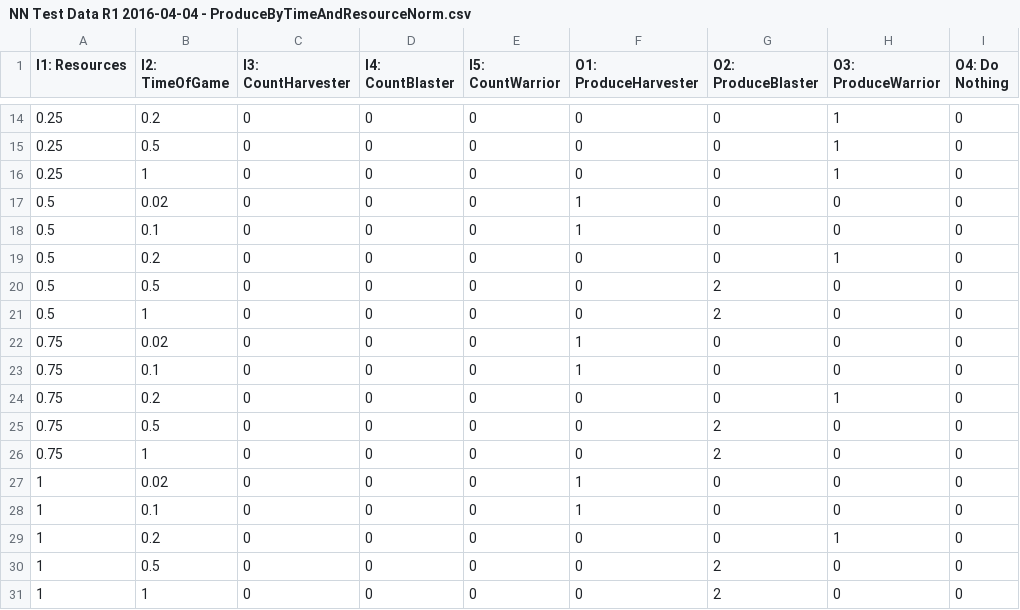
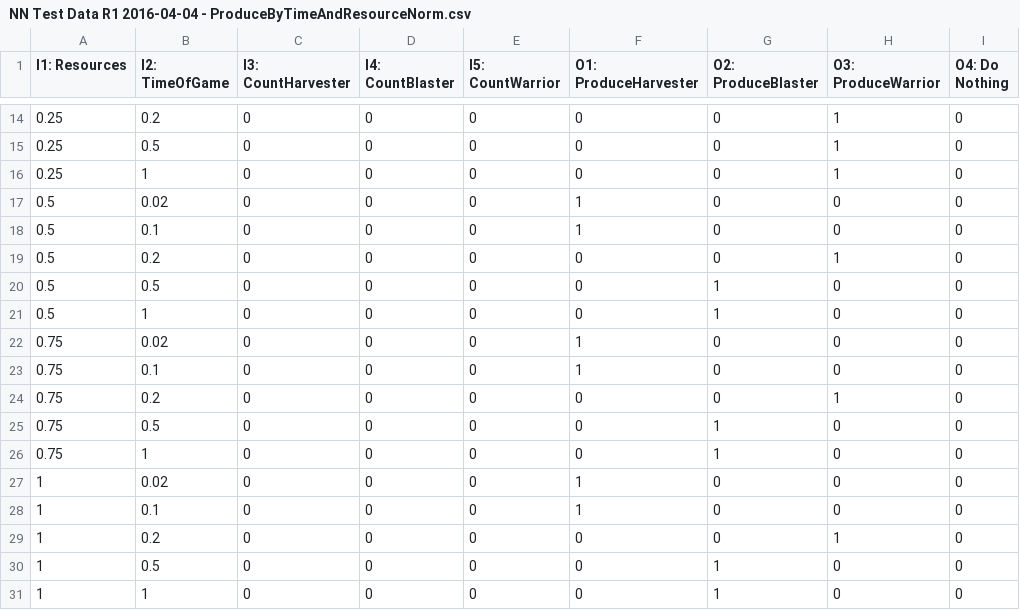
Before and after one commit to RamiAhmed/ApexTeaching, a CSV file: ApexTeaching/Assets/Apex Examples/Apex Teaching/05_MachineLearning/Resources/DataSets/NN Test Data R1 2016-04-04 - ProduceByTimeAndResourceNorm.csv, drawn as a sheet; only a part is shown, gaps mark what is left out.

```diff
--- a/ApexTeaching/Assets/Apex Examples/Apex Teaching/05_MachineLearning/Resources/DataSets/NN Test Data R1 2016-04-04 - ProduceByTimeAndResourceNorm.csv
+++ b/ApexTeaching/Assets/Apex Examples/Apex Teaching/05_MachineLearning/Resources/DataSets/NN Test Data R1 2016-04-04 - ProduceByTimeAndResourceNorm.csv
@@ -19,4 +19,4 @@ I1: Resources,I2: TimeOfGame,I3: CountHarvester,I4: CountBlaster,I5: CountWarrio
 0.5,0.2,0,0,0,0,0,1,0
-0.5,0.5,0,0,0,0,2,0,0
-0.5,1,0,0,0,0,2,0,0
+0.5,0.5,0,0,0,0,1,0,0
+0.5,1,0,0,0,0,1,0,0
 0.75,0.02,0,0,0,1,0,0,0
@@ -24,4 +24,4 @@ I1: Resources,I2: TimeOfGame,I3: CountHarvester,I4: CountBlaster,I5: CountWarrio
 0.75,0.2,0,0,0,0,0,1,0
-0.75,0.5,0,0,0,0,2,0,0
-0.75,1,0,0,0,0,2,0,0
+0.75,0.5,0,0,0,0,1,0,0
+0.75,1,0,0,0,0,1,0,0
 1,0.02,0,0,0,1,0,0,0
@@ -29,3 +29,3 @@ I1: Resources,I2: TimeOfGame,I3: CountHarvester,I4: CountBlaster,I5: CountWarrio
 1,0.2,0,0,0,0,0,1,0
-1,0.5,0,0,0,0,2,0,0
-1,1,0,0,0,0,2,0,0
+1,0.5,0,0,0,0,1,0,0
+1,1,0,0,0,0,1,0,0
```
Also changed, not shown: ApexTeaching/Assets/Apex Examples/Apex Teaching/05_MachineLearning/Resources/DataSets/NN Test Data R1 2016-04-04 - ExpertNorm.csv, 4 other files.
